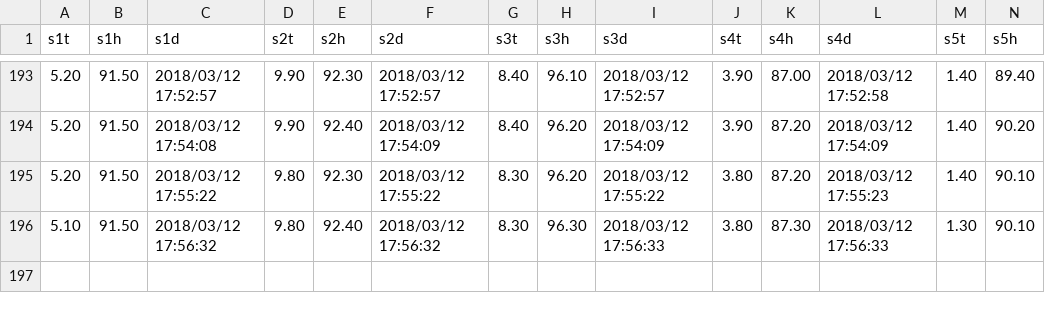
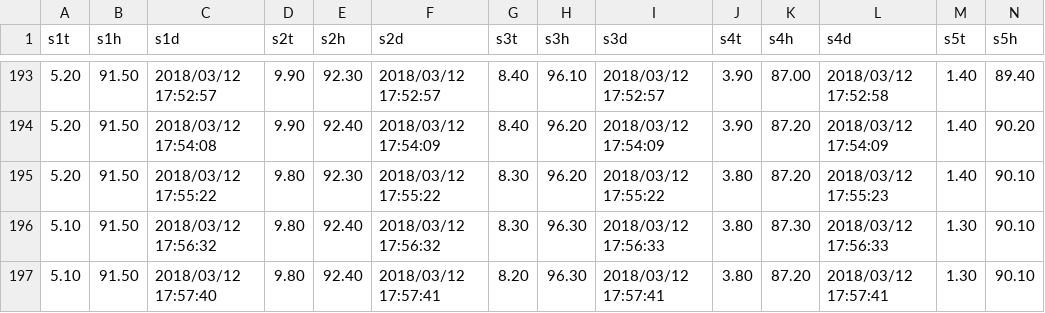
Before and after one commit to BIOE4900github/BIOE4900github, a CSV file: BIOE4900-sensor-values-2018-03-12-13-58-04.csv, drawn as a sheet; only a part is shown, gaps mark what is left out; rows hold the shown columns only; the diff names each change by its address in the sheet, - before the commit and + after, or states it on an @@ line.

Commit message:
committed2018-03-12-17-57-46

```diff
--- a/BIOE4900-sensor-values-2018-03-12-13-58-04.csv
+++ b/BIOE4900-sensor-values-2018-03-12-13-58-04.csv
+row 197: 5.10 | 91.50 | 2018/03/12 17:57:40 | 9.80 | 92.40 | 2018/03/12 17:57:41 | 8.20 | 96.30 | 2018/03/12 17:57:41 | 3.80 | 87.20 | 2018/03/12 17:57:41 | 1.30 | 90.10
```
